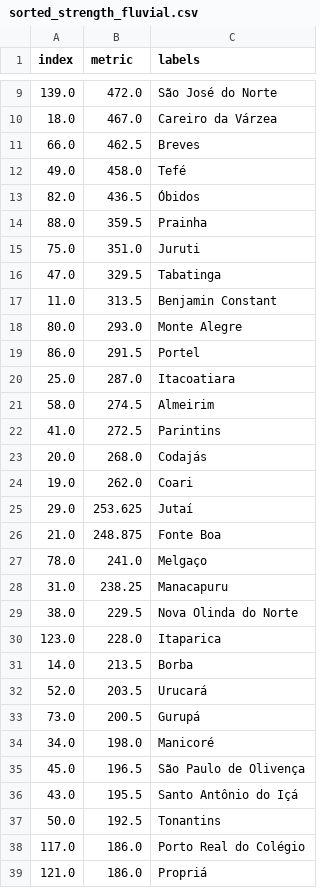
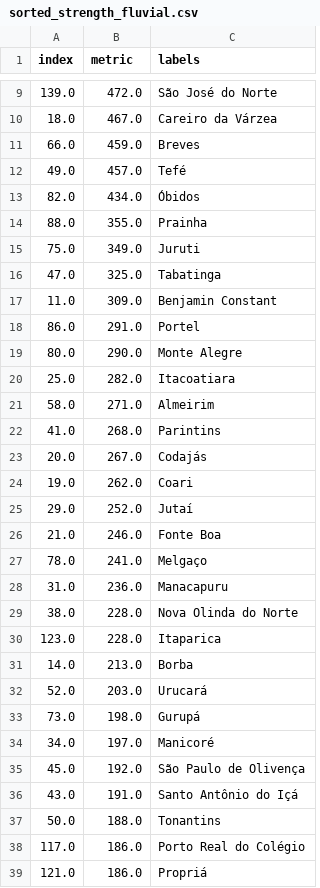
Before and after one commit to varlson/Mulrilayer-Network, a CSV file: output/temp_data/sorted_strength_fluvial.csv, drawn as a sheet; only a part is shown, gaps mark what is left out; the diff covers the shown part only.

```diff
--- a/output/temp_data/sorted_strength_fluvial.csv
+++ b/output/temp_data/sorted_strength_fluvial.csv
@@ -10,29 +10,29 @@ index,metric,labels
 18.0,467.0,Careiro da Várzea
-66.0,462.5,Breves
-49.0,458.0,Tefé
-82.0,436.5,Óbidos
-88.0,359.5,Prainha
-75.0,351.0,Juruti
-47.0,329.5,Tabatinga
-11.0,313.5,Benjamin Constant
-80.0,293.0,Monte Alegre
-86.0,291.5,Portel
-25.0,287.0,Itacoatiara
-58.0,274.5,Almeirim
-41.0,272.5,Parintins
-20.0,268.0,Codajás
+66.0,459.0,Breves
+49.0,457.0,Tefé
+82.0,434.0,Óbidos
+88.0,355.0,Prainha
+75.0,349.0,Juruti
+47.0,325.0,Tabatinga
+11.0,309.0,Benjamin Constant
+86.0,291.0,Portel
+80.0,290.0,Monte Alegre
+25.0,282.0,Itacoatiara
+58.0,271.0,Almeirim
+41.0,268.0,Parintins
+20.0,267.0,Codajás
 19.0,262.0,Coari
-29.0,253.625,Jutaí
-21.0,248.875,Fonte Boa
+29.0,252.0,Jutaí
+21.0,246.0,Fonte Boa
 78.0,241.0,Melgaço
-31.0,238.25,Manacapuru
-38.0,229.5,Nova Olinda do Norte
+31.0,236.0,Manacapuru
+38.0,228.0,Nova Olinda do Norte
 123.0,228.0,Itaparica
-14.0,213.5,Borba
-52.0,203.5,Urucará
-73.0,200.5,Gurupá
-34.0,198.0,Manicoré
-45.0,196.5,São Paulo de Olivença
-43.0,195.5,Santo Antônio do Içá
-50.0,192.5,Tonantins
+14.0,213.0,Borba
+52.0,203.0,Urucará
+73.0,198.0,Gurupá
+34.0,197.0,Manicoré
+45.0,192.0,São Paulo de Olivença
+43.0,191.0,Santo Antônio do Içá
+50.0,188.0,Tonantins
 117.0,186.0,Porto Real do Colégio
```
Also changed, not shown: 14 added rows, 14 removed rows and 40 edited cells elsewhere in this file, output/temp_data/correspendecy_fluvial.csv, output/temp_data/correspendecy_fluvial_by_death.csv, 6 other files.
